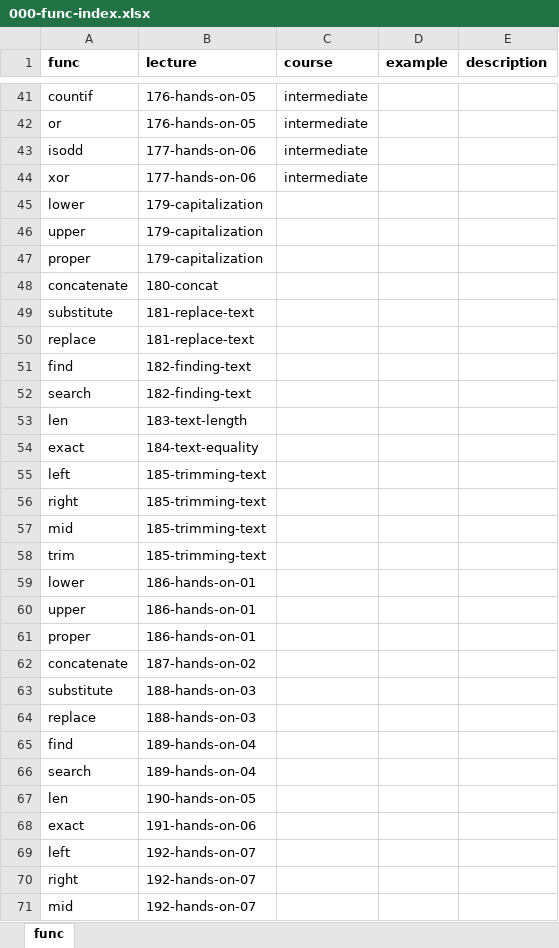
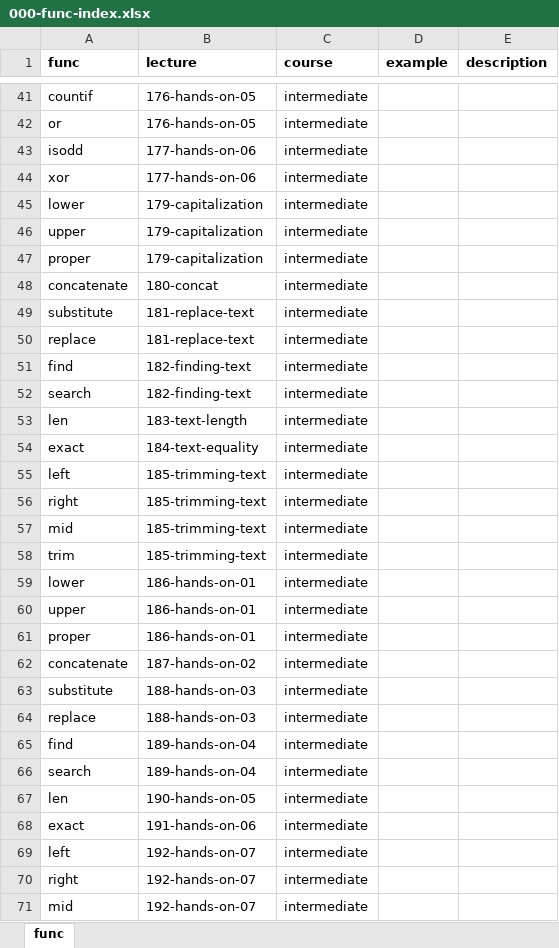
Before and after one commit to GoesToEleven/microsoft-excel, an Excel workbook: 02-intermediate/000-func-index.xlsx, sheet func, drawn as a sheet; only a part is shown, gaps mark what is left out; values as stored, in another font and other column widths than the file's, no borders; the diff covers the shown part only; the diff names each change by its address in the sheet, - before the commit and + after, or states it on an @@ line.

```diff
--- a/02-intermediate/000-func-index.xlsx (sheet func)
+++ b/02-intermediate/000-func-index.xlsx (sheet func)
-C45:C71 (course): (empty)
+C45:C71 (course): intermediate
```
Also changed, not shown: 53 added rows and 1 edited cell elsewhere in this sheet, 02-intermediate/193-dates-times.xlsx, 02-intermediate/194-current.xlsx, 26 other files.
